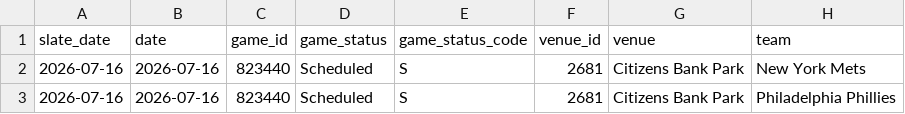
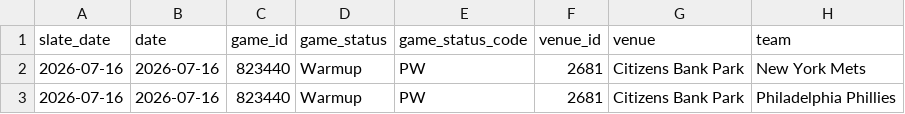
Before and after one commit to judebollera75-ops/mlb-ai-model, a CSV file: data/final/master_dataset.csv, drawn as a sheet; only a part is shown; the diff names each change by its address in the sheet, - before the commit and + after, or states it on an @@ line.

```diff
--- a/data/final/master_dataset.csv
+++ b/data/final/master_dataset.csv
-D2:D3 (game_status): Scheduled
+D2:D3 (game_status): Warmup
-E2:E3 (game_status_code): S
+E2:E3 (game_status_code): PW
```
Also changed, not shown: data/pitchers/2026-07-16.csv, outputs/hitters/today_hitter_live_features.csv, 10 other files.
